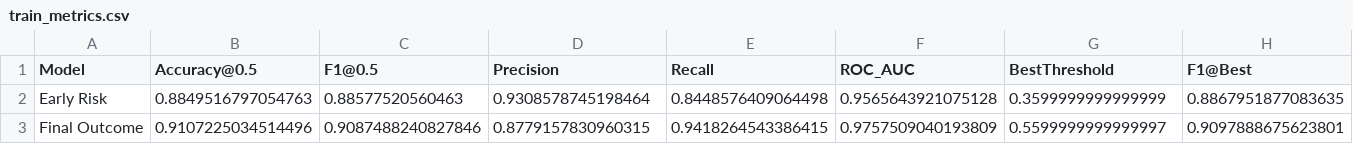
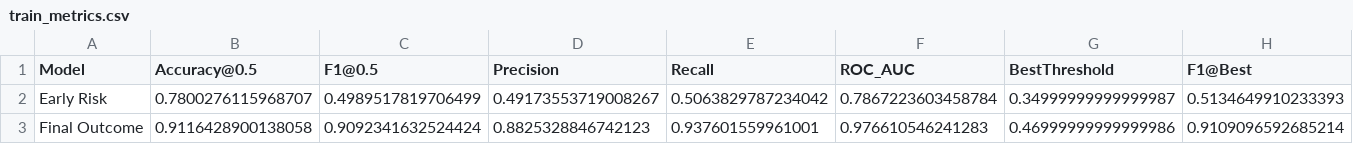
Before and after one commit to wasimakram516/xai-ml-service, a CSV file: outputs/summaries/train_metrics.csv, drawn as a sheet.

Commit message:
Refactor feature loading and model training
- Introduced a new function `load_feature_columns` in `explainer.py` to load feature metadata safely and explicitly.
- Replaced direct loading of feature names with calls to `load_feature_columns` for both risk and final models.
- Enhanced SHAP explainers to use `feature_perturbation="tree_path_dependent"` for stability.
- Added internal validation checks for feature alignment in `explainer.py`.
- Updated the `predictor.py` to load model metadata and set thresholds dynamically.
- Modified `preprocess.py` to include course data in the OULAD dataset loading process.
- Improved feature engineering in `preprocess.py` with better handling of activity types and assessments.
- Removed deprecated feature files and added new feature metadata files for both models.
- Updated training scripts to save model metadata and features used during training.
- Added a new script `generate_shap_figures.py` for generating SHAP figures from the trained models.
- Updated output figures and metrics to reflect changes in model training and evaluation.

```diff
--- a/outputs/summaries/train_metrics.csv
+++ b/outputs/summaries/train_metrics.csv
@@ -1,3 +1,3 @@
 Model,Accuracy@0.5,F1@0.5,Precision,Recall,ROC_AUC,BestThreshold,F1@Best
-Early Risk,0.8849516797054763,0.88577520560463,0.9308578745198464,0.8448576409064498,0.9565643921075128,0.3599999999999999,0.8867951877083635
-Final Outcome,0.9107225034514496,0.9087488240827846,0.8779157830960315,0.9418264543386415,0.9757509040193809,0.5599999999999997,0.9097888675623801
+Early Risk,0.7800276115968707,0.4989517819706499,0.49173553719008267,0.5063829787234042,0.7867223603458784,0.34999999999999987,0.5134649910233393
+Final Outcome,0.9116428900138058,0.9092341632524424,0.8825328846742123,0.937601559961001,0.976610546241283,0.46999999999999986,0.9109096592685214
```
Also changed, not shown: 30 other files.
